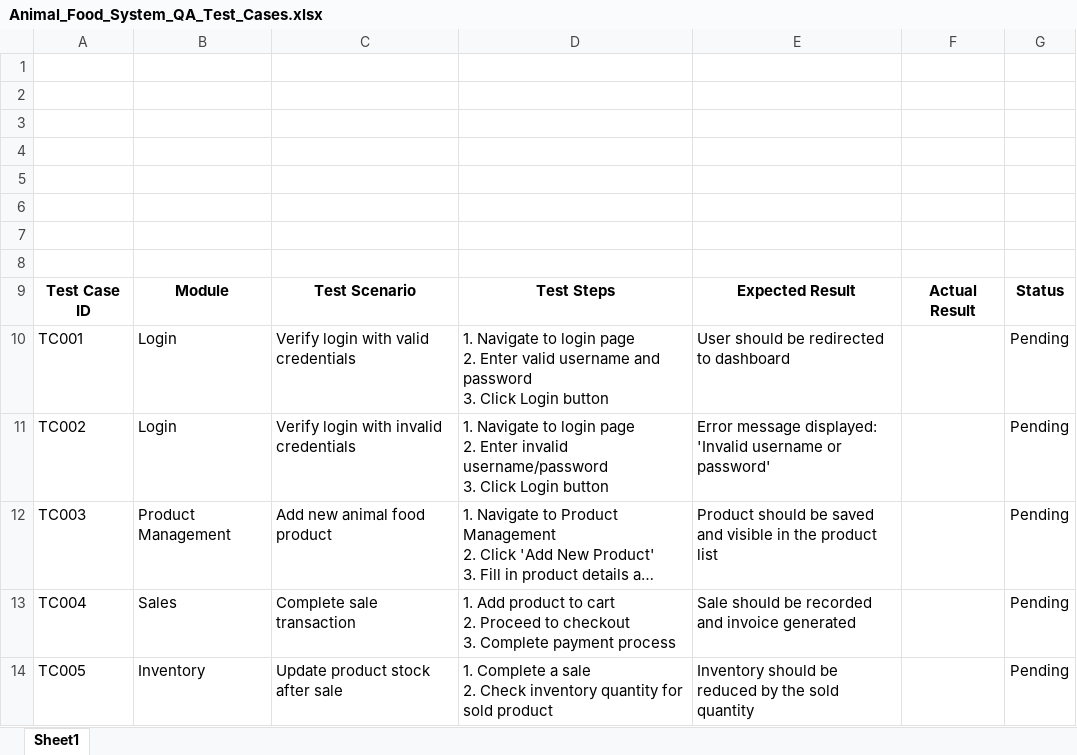
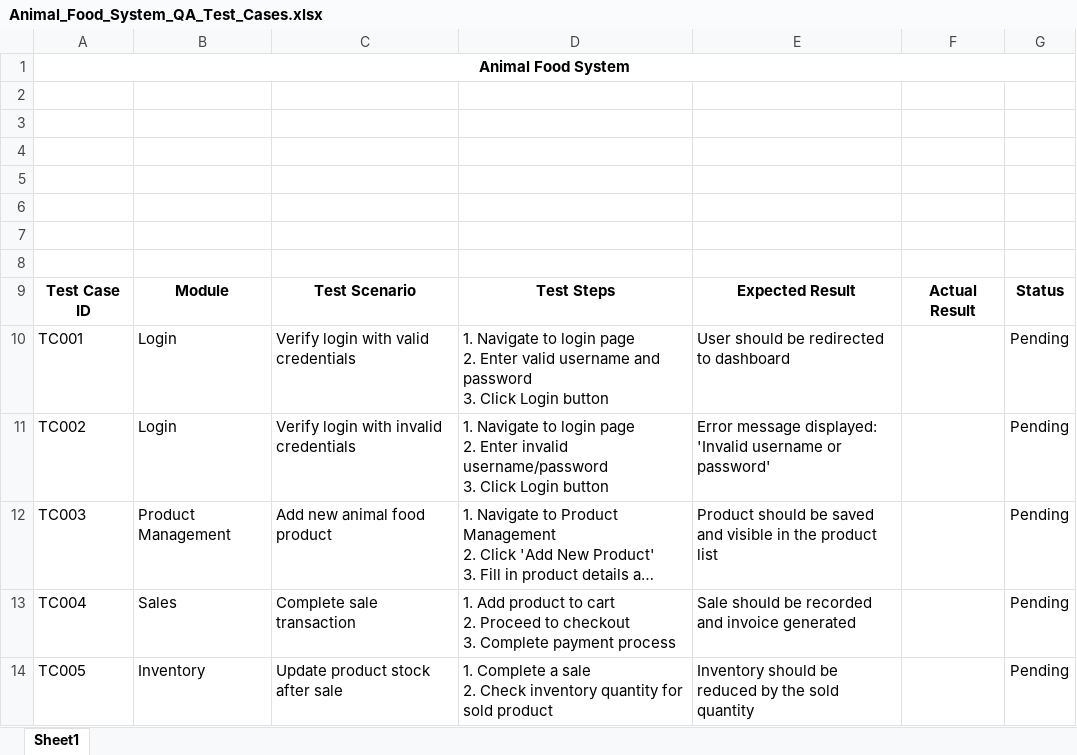
Before and after one commit to KevinShehan/animalfood, an Excel workbook: Animal_Food_System_QA_Test_Cases.xlsx, sheet Sheet1, drawn as a sheet; long unchanged cells end in …; values as stored, in another font and other column widths than the file's, no borders; the diff names each change by its address in the sheet, - before the commit and + after, or states it on an @@ line.

```diff
--- a/Animal_Food_System_QA_Test_Cases.xlsx (sheet Sheet1)
+++ b/Animal_Food_System_QA_Test_Cases.xlsx (sheet Sheet1)
-A1: (empty)
+A1: Animal Food System
+A1:G1 merged
```
Also changed, not shown: 5 other files.
